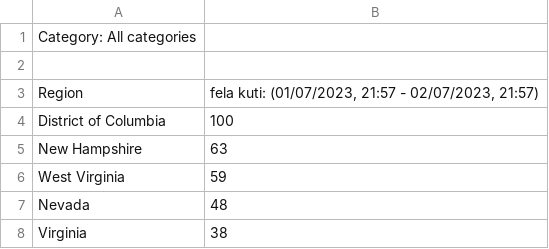
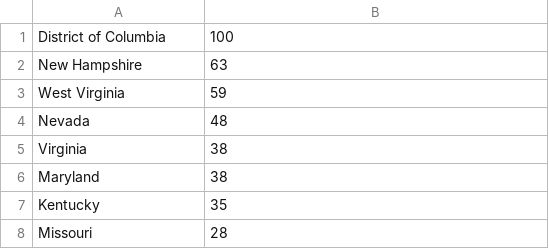
Before and after one commit to Bravyn/FelaInsights, a CSV file: data/geoMap.csv, drawn as a sheet; only a part is shown; the shorter side is filled out with more unchanged rows.

Commit message:
now displaying google trends csv data

```diff
--- a/data/geoMap.csv
+++ b/data/geoMap.csv
@@ -1,4 +1 @@
-Category: All categories
-
-Region,"fela kuti: (01/07/2023, 21:57 - 02/07/2023, 21:57)"
 District of Columbia,100
```
Also changed, not shown: 2 other files.
